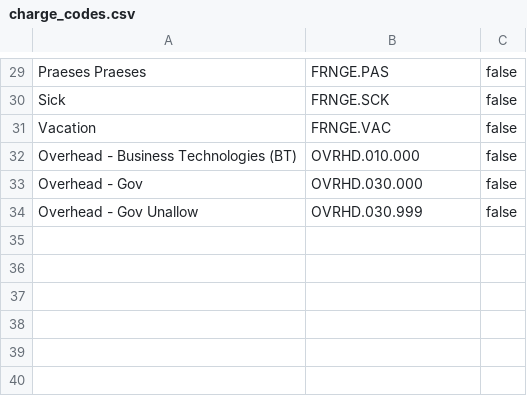
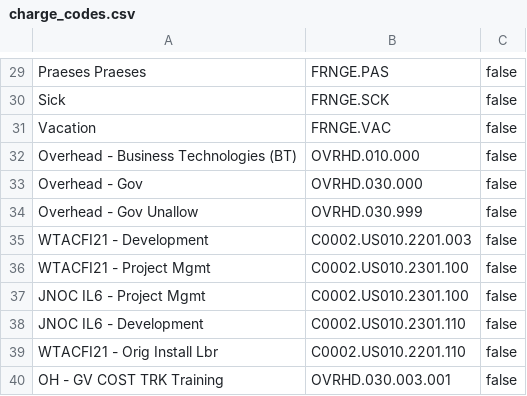
Before and after one commit to RonDeBen/rustic, a CSV file: db/db_init/charge_codes.csv, drawn as a sheet; only a part is shown, gaps mark what is left out.

```diff
--- a/db/db_init/charge_codes.csv
+++ b/db/db_init/charge_codes.csv
@@ -34 +34,7 @@ Overhead - Gov,OVRHD.030.000,false
 Overhead - Gov Unallow,OVRHD.030.999,false
+WTACFI21 - Development,C0002.US010.2201.003,false
+WTACFI21 - Project Mgmt,C0002.US010.2301.100,false
+JNOC IL6 - Project Mgmt,C0002.US010.2301.100,false
+JNOC IL6 - Development,C0002.US010.2301.110,false
+WTACFI21 - Orig Install Lbr,C0002.US010.2201.110,false
+OH - GV COST TRK Training,OVRHD.030.003.001, false
```
Also changed, not shown: 2 other files.
